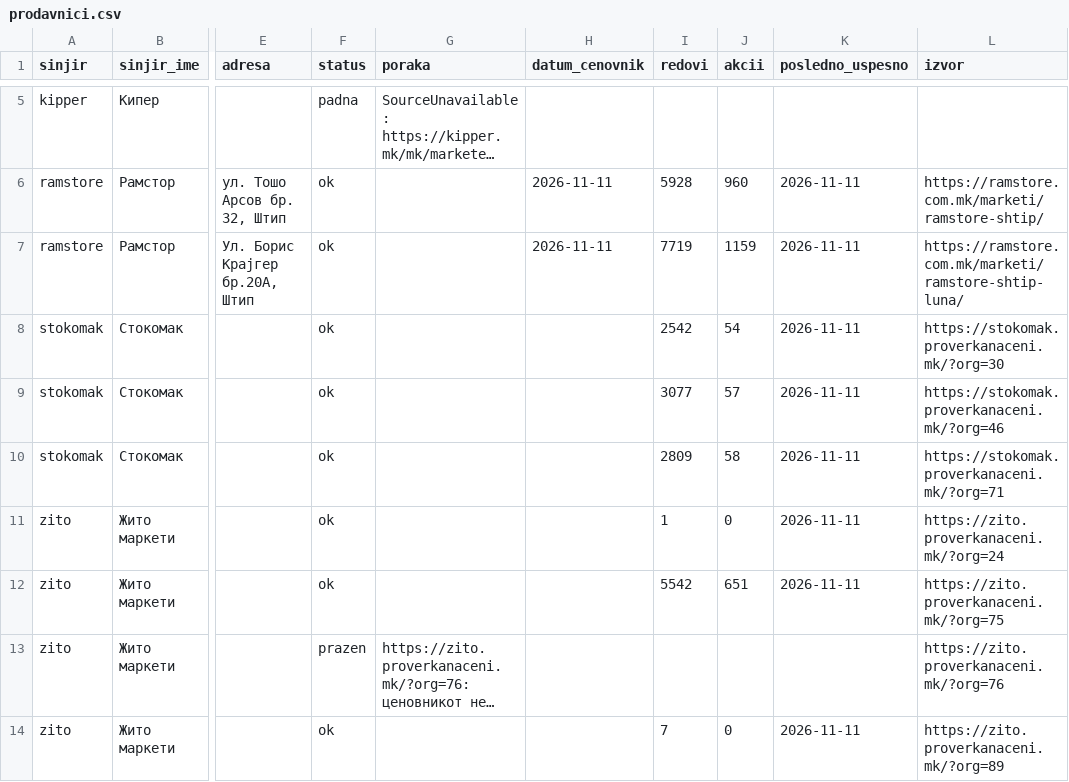
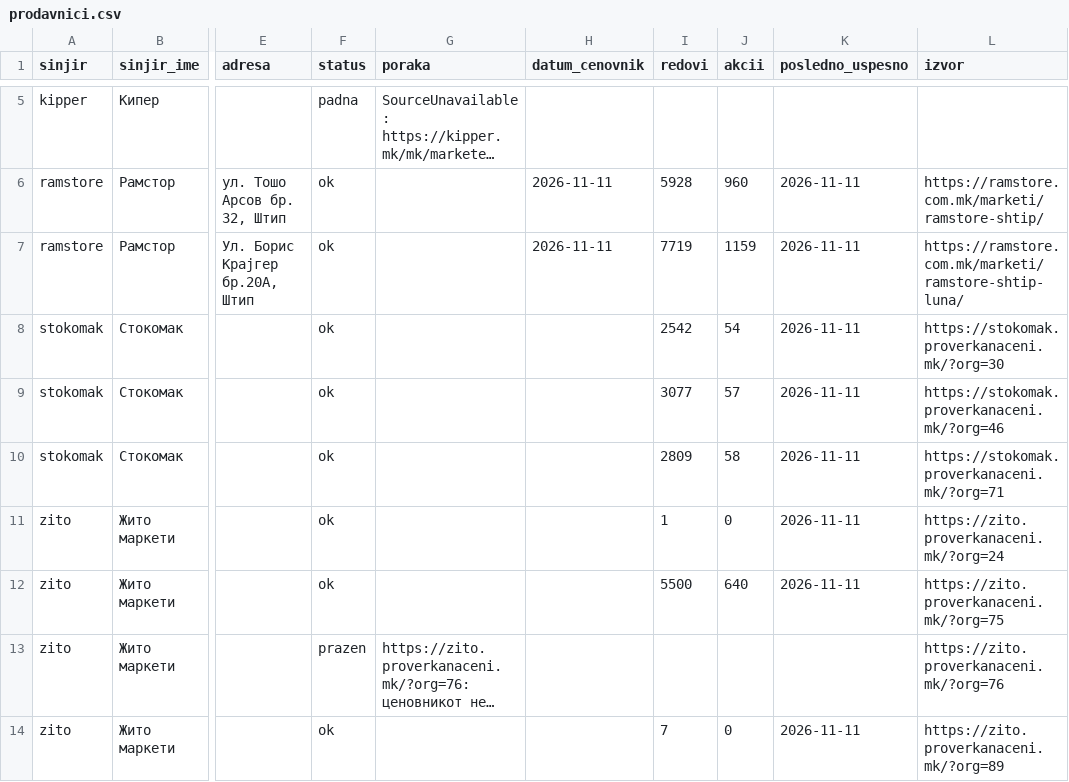
Before and after one commit to zorannastov-blip/stip-akcii, a CSV file: podatoci/prodavnici.csv, drawn as a sheet; only a part is shown, gaps mark what is left out; long unchanged cells end in …; the diff names each change by its address in the sheet, - before the commit and + after, or states it on an @@ line.

```diff
--- a/podatoci/prodavnici.csv
+++ b/podatoci/prodavnici.csv
-I12 (redovi): 5542
+I12 (redovi): 5500
-J12 (akcii): 651
+J12 (akcii): 640
```
Also changed, not shown: podatoci/akcii/aktivni.csv, podatoci/sostojba/zito-75.csv, 3 other files.
